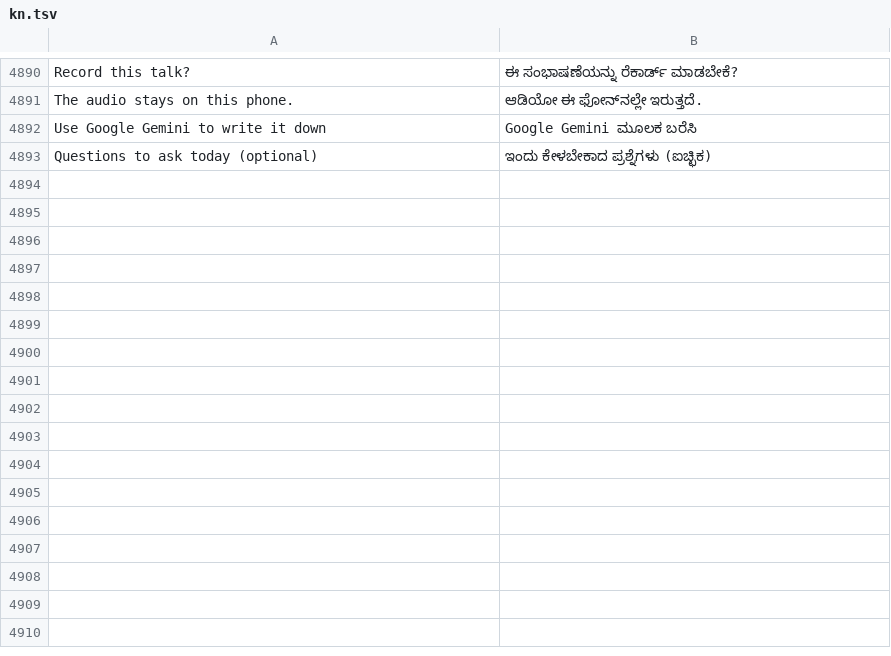
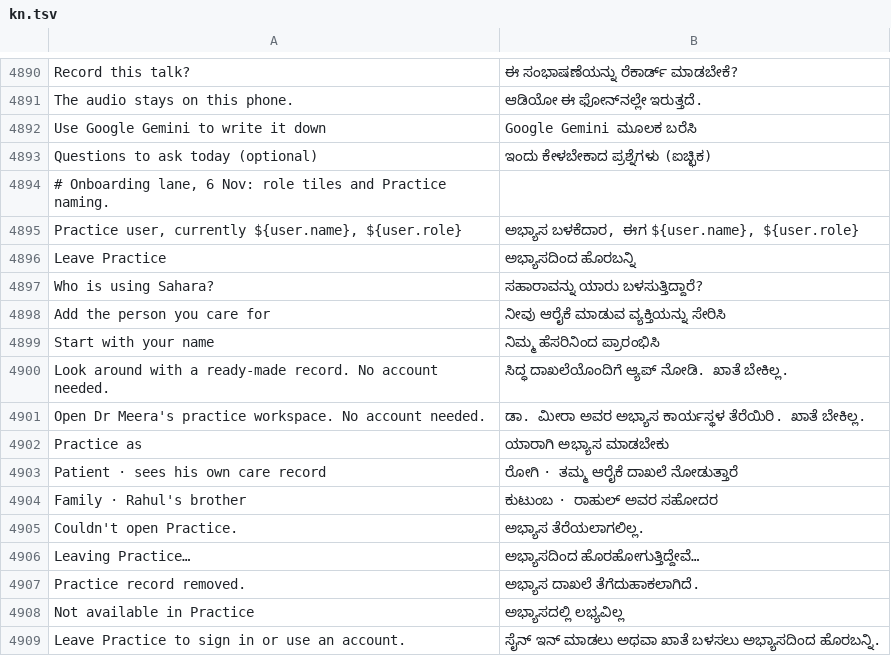
Before and after one commit to basithladdu/healthathon, a TSV file: android/app/src/main/resources/i18n/kn.tsv, drawn as a sheet; only a part is shown, gaps mark what is left out; the diff names each change by its address in the sheet, - before the commit and + after, or states it on an @@ line.

```diff
--- a/android/app/src/main/resources/i18n/kn.tsv
+++ b/android/app/src/main/resources/i18n/kn.tsv
+row 4894: # Onboarding lane, 6 Nov: role tiles and Practice naming.
+row 4895: Practice user, currently ${user.name}, ${user.role} | ಅಭ್ಯಾಸ ಬಳಕೆದಾರ, ಈಗ ${user.name}, ${user.role}
+row 4896: Leave Practice | ಅಭ್ಯಾಸದಿಂದ ಹೊರಬನ್ನಿ
+row 4897: Who is using Sahara? | ಸಹಾರಾವನ್ನು ಯಾರು ಬಳಸುತ್ತಿದ್ದಾರೆ?
+row 4898: Add the person you care for | ನೀವು ಆರೈಕೆ ಮಾಡುವ ವ್ಯಕ್ತಿಯನ್ನು ಸೇರಿಸಿ
+row 4899: Start with your name | ನಿಮ್ಮ ಹೆಸರಿನಿಂದ ಪ್ರಾರಂಭಿಸಿ
+row 4900: Look around with a ready-made record. No account needed. | ಸಿದ್ಧ ದಾಖಲೆಯೊಂದಿಗೆ ಆ್ಯಪ್ ನೋಡಿ. ಖಾತೆ ಬೇಕಿಲ್ಲ.
+row 4901: Open Dr Meera's practice workspace. No account needed. | ಡಾ. ಮೀರಾ ಅವರ ಅಭ್ಯಾಸ ಕಾರ್ಯಸ್ಥಳ ತೆರೆಯಿರಿ. ಖಾತೆ ಬೇಕಿಲ್ಲ.
+row 4902: Practice as | ಯಾರಾಗಿ ಅಭ್ಯಾಸ ಮಾಡಬೇಕು
+row 4903: Patient · sees his own care record | ರೋಗಿ · ತಮ್ಮ ಆರೈಕೆ ದಾಖಲೆ ನೋಡುತ್ತಾರೆ
+row 4904: Family · Rahul's brother | ಕುಟುಂಬ · ರಾಹುಲ್ ಅವರ ಸಹೋದರ
+row 4905: Couldn't open Practice. | ಅಭ್ಯಾಸ ತೆರೆಯಲಾಗಲಿಲ್ಲ.
+row 4906: Leaving Practice… | ಅಭ್ಯಾಸದಿಂದ ಹೊರಹೋಗುತ್ತಿದ್ದೇವೆ…
+row 4907: Practice record removed. | ಅಭ್ಯಾಸ ದಾಖಲೆ ತೆಗೆದುಹಾಕಲಾಗಿದೆ.
+row 4908: Not available in Practice | ಅಭ್ಯಾಸದಲ್ಲಿ ಲಭ್ಯವಿಲ್ಲ
+row 4909: Leave Practice to sign in or use an account. | ಸೈನ್ ಇನ್ ಮಾಡಲು ಅಥವಾ ಖಾತೆ ಬಳಸಲು ಅಭ್ಯಾಸದಿಂದ ಹೊರಬನ್ನಿ.
```
Also changed, not shown: android/app/src/main/resources/i18n/te.tsv, android/app/src/main/resources/i18n/ur.tsv, 7 other files.
